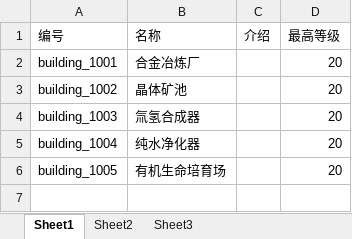
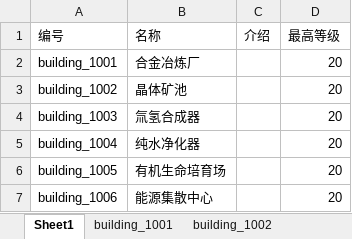
Before and after one commit to johnnyeven/xgame-node-tools, an Excel workbook: doc/const_buildings.xlsx, sheet Sheet1, drawn as a sheet; values as stored, in another font and other column widths than the file's, no borders; the diff names each change by its address in the sheet, - before the commit and + after, or states it on an @@ line.

```diff
--- a/doc/const_buildings.xlsx (sheet Sheet1)
+++ b/doc/const_buildings.xlsx (sheet Sheet1)
-sheet tab: Sheet2
+sheet tab: building_1001
-sheet tab: Sheet3
+sheet tab: building_1002
+row 7: building_1006 | 能源集散中心 |  | 20
```
Also changed, not shown: sheet building_1001, sheet building_1002, other sheet tabs.
